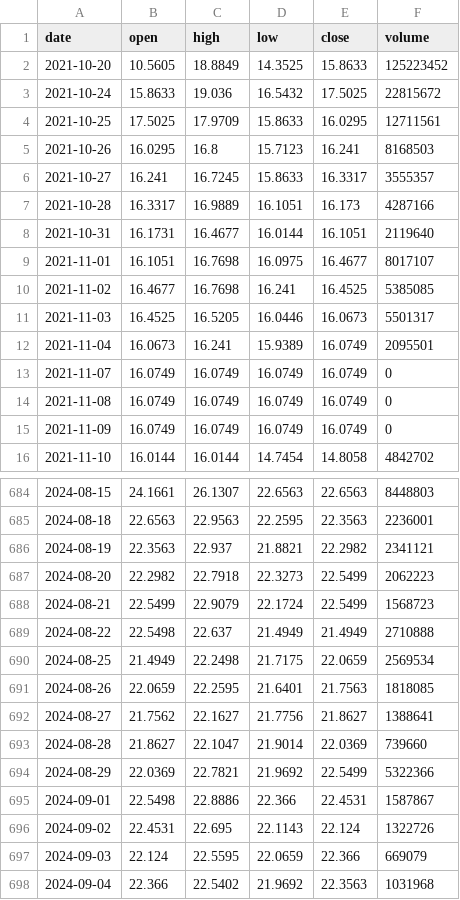
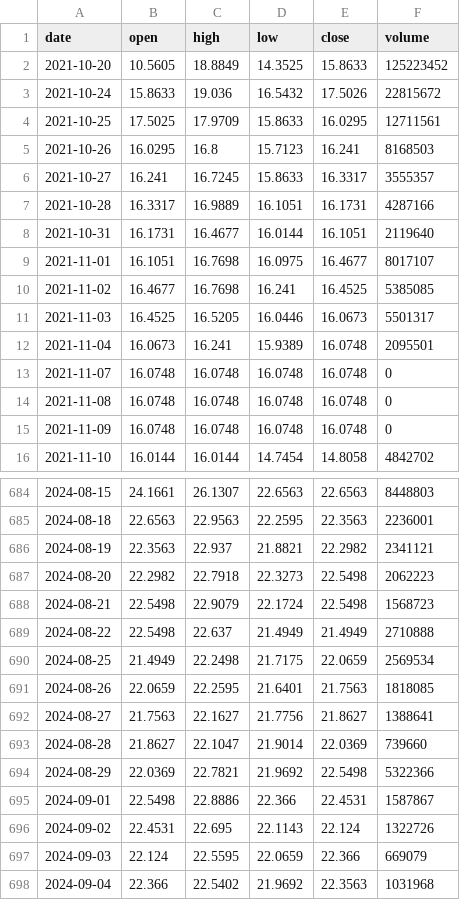
Before and after one commit to MedhatCoding/Egx-ai-analysis-, a CSV file: data/prices/EFIH.csv, drawn as a sheet; only a part is shown, gaps mark what is left out; the diff covers the shown part only.

```diff
--- a/data/prices/EFIH.csv
+++ b/data/prices/EFIH.csv
@@ -2,3 +2,3 @@ date,open,high,low,close,volume
 2021-10-20,10.5605,18.8849,14.3525,15.8633,125223452
-2021-10-24,15.8633,19.036,16.5432,17.5025,22815672
+2021-10-24,15.8633,19.036,16.5432,17.5026,22815672
 2021-10-25,17.5025,17.9709,15.8633,16.0295,12711561
@@ -6,3 +6,3 @@ date,open,high,low,close,volume
 2021-10-27,16.241,16.7245,15.8633,16.3317,3555357
-2021-10-28,16.3317,16.9889,16.1051,16.173,4287166
+2021-10-28,16.3317,16.9889,16.1051,16.1731,4287166
 2021-10-31,16.1731,16.4677,16.0144,16.1051,2119640
@@ -11,6 +11,6 @@ date,open,high,low,close,volume
 2021-11-03,16.4525,16.5205,16.0446,16.0673,5501317
-2021-11-04,16.0673,16.241,15.9389,16.0749,2095501
-2021-11-07,16.0749,16.0749,16.0749,16.0749,0
-2021-11-08,16.0749,16.0749,16.0749,16.0749,0
-2021-11-09,16.0749,16.0749,16.0749,16.0749,0
+2021-11-04,16.0673,16.241,15.9389,16.0748,2095501
+2021-11-07,16.0748,16.0748,16.0748,16.0748,0
+2021-11-08,16.0748,16.0748,16.0748,16.0748,0
+2021-11-09,16.0748,16.0748,16.0748,16.0748,0
 2021-11-10,16.0144,16.0144,14.7454,14.8058,4842702
@@ -686,4 +686,4 @@ date,open,high,low,close,volume
 2024-08-19,22.3563,22.937,21.8821,22.2982,2341121
-2024-08-20,22.2982,22.7918,22.3273,22.5499,2062223
-2024-08-21,22.5499,22.9079,22.1724,22.5499,1568723
+2024-08-20,22.2982,22.7918,22.3273,22.5498,2062223
+2024-08-21,22.5498,22.9079,22.1724,22.5498,1568723
 2024-08-22,22.5498,22.637,21.4949,21.4949,2710888
@@ -691,5 +691,5 @@ date,open,high,low,close,volume
 2024-08-26,22.0659,22.2595,21.6401,21.7563,1818085
-2024-08-27,21.7562,22.1627,21.7756,21.8627,1388641
+2024-08-27,21.7563,22.1627,21.7756,21.8627,1388641
 2024-08-28,21.8627,22.1047,21.9014,22.0369,739660
-2024-08-29,22.0369,22.7821,21.9692,22.5499,5322366
+2024-08-29,22.0369,22.7821,21.9692,22.5498,5322366
 2024-09-01,22.5498,22.8886,22.366,22.4531,1587867
```
Also changed, not shown: 27 edited cells elsewhere in this file, data/prices/AXPH.csv, data/prices/IEEC.csv, 36 other files.
